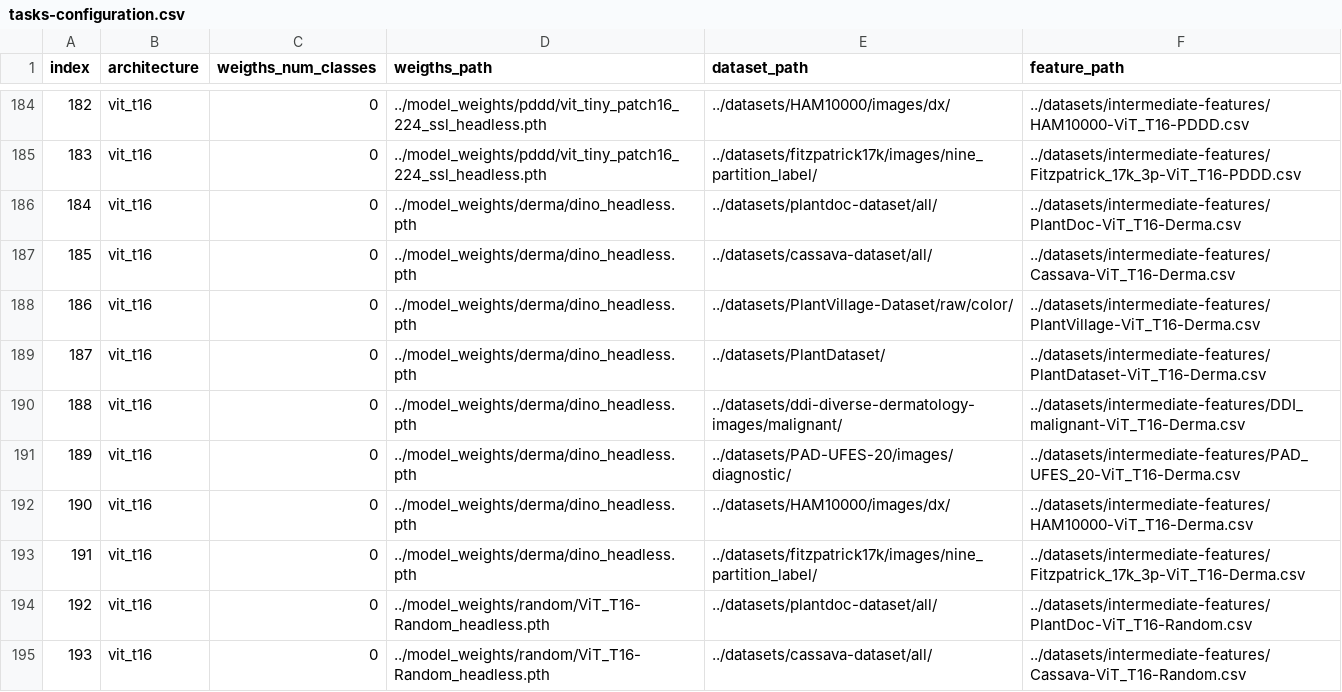
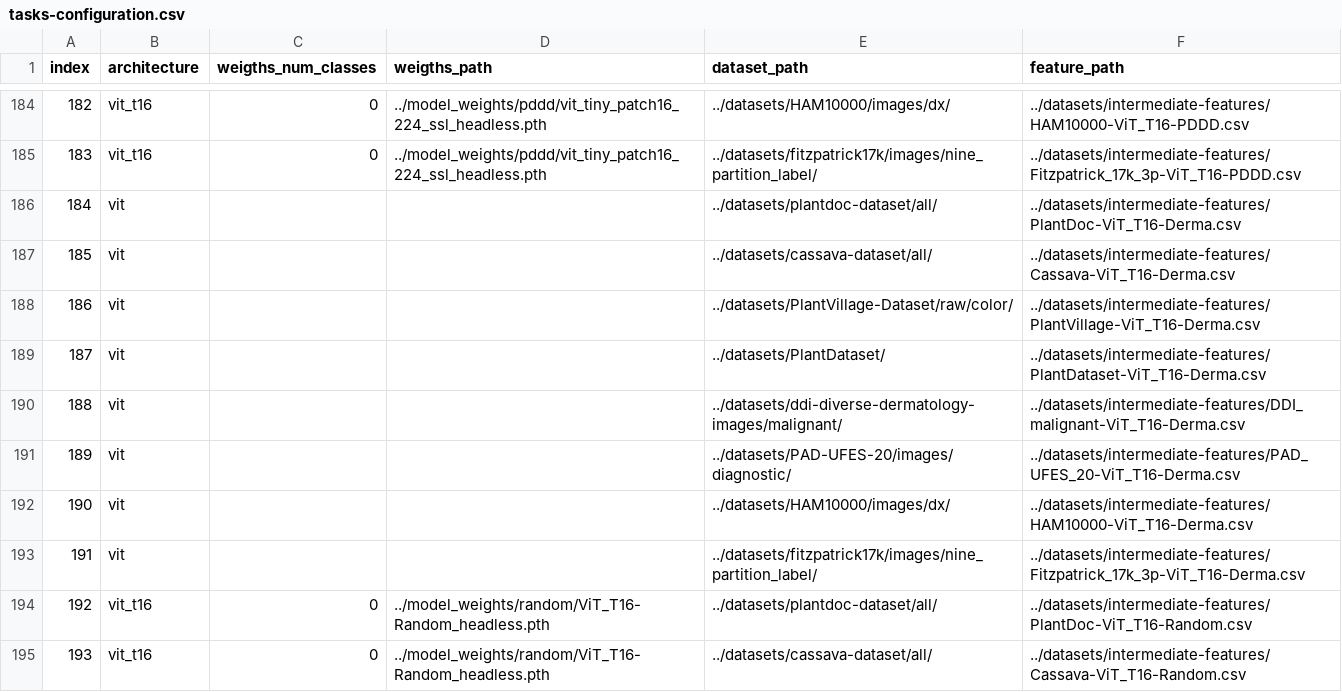
Before and after one commit to AlexanderPeter/thesis, a CSV file: code/configs/tasks-configuration.csv, drawn as a sheet; only a part is shown, gaps mark what is left out; removed rows and columns are numbered as before the commit, all else as after; the diff covers the shown part only; the diff names each change by its address in the sheet, - before the commit and + after, or states it on an @@ line.

Commit message:
Add ViT_T16 Derma task metrics

```diff
--- a/code/configs/tasks-configuration.csv
+++ b/code/configs/tasks-configuration.csv
-row 186: 184 | vit_t16 | 0 | ../model_weights/derma/dino_headless.pth | ../datasets/plantdoc-dataset/all/ | ../datasets/intermediate-features/PlantDoc-ViT_T16-Derma.csv
-row 187: 185 | vit_t16 | 0 | ../model_weights/derma/dino_headless.pth | ../datasets/cassava-dataset/all/ | ../datasets/intermediate-features/Cassava-ViT_T16-Derma.csv
-row 188: 186 | vit_t16 | 0 | ../model_weights/derma/dino_headless.pth | ../datasets/PlantVillage-Dataset/raw/color/ | ../datasets/intermediate-features/PlantVillage-ViT_T16-Derma.csv
-row 189: 187 | vit_t16 | 0 | ../model_weights/derma/dino_headless.pth | ../datasets/PlantDataset/ | ../datasets/intermediate-features/PlantDataset-ViT_T16-Derma.csv
-row 190: 188 | vit_t16 | 0 | ../model_weights/derma/dino_headless.pth | ../datasets/ddi-diverse-dermatology-images/malignant/ | ../datasets/intermediate-features/DDI_malignant-ViT_T16-Derma.csv
-row 191: 189 | vit_t16 | 0 | ../model_weights/derma/dino_headless.pth | ../datasets/PAD-UFES-20/images/diagnostic/ | ../datasets/intermediate-features/PAD_UFES_20-ViT_T16-Derma.csv
-row 192: 190 | vit_t16 | 0 | ../model_weights/derma/dino_headless.pth | ../datasets/HAM10000/images/dx/ | ../datasets/intermediate-features/HAM10000-ViT_T16-Derma.csv
-row 193: 191 | vit_t16 | 0 | ../model_weights/derma/dino_headless.pth | ../datasets/fitzpatrick17k/images/nine_partition_label/ | ../datasets/intermediate-features/Fitzpatrick_17k_3p-ViT_T16-Derma.csv
+row 186: 184 | vit |  |  | ../datasets/plantdoc-dataset/all/ | ../datasets/intermediate-features/PlantDoc-ViT_T16-Derma.csv
+row 187: 185 | vit |  |  | ../datasets/cassava-dataset/all/ | ../datasets/intermediate-features/Cassava-ViT_T16-Derma.csv
+row 188: 186 | vit |  |  | ../datasets/PlantVillage-Dataset/raw/color/ | ../datasets/intermediate-features/PlantVillage-ViT_T16-Derma.csv
+row 189: 187 | vit |  |  | ../datasets/PlantDataset/ | ../datasets/intermediate-features/PlantDataset-ViT_T16-Derma.csv
+row 190: 188 | vit |  |  | ../datasets/ddi-diverse-dermatology-images/malignant/ | ../datasets/intermediate-features/DDI_malignant-ViT_T16-Derma.csv
+row 191: 189 | vit |  |  | ../datasets/PAD-UFES-20/images/diagnostic/ | ../datasets/intermediate-features/PAD_UFES_20-ViT_T16-Derma.csv
+row 192: 190 | vit |  |  | ../datasets/HAM10000/images/dx/ | ../datasets/intermediate-features/HAM10000-ViT_T16-Derma.csv
+row 193: 191 | vit |  |  | ../datasets/fitzpatrick17k/images/nine_partition_label/ | ../datasets/intermediate-features/Fitzpatrick_17k_3p-ViT_T16-Derma.csv
```
Also changed, not shown: 16 added rows and 16 edited cells elsewhere in this file, 8 other files.
